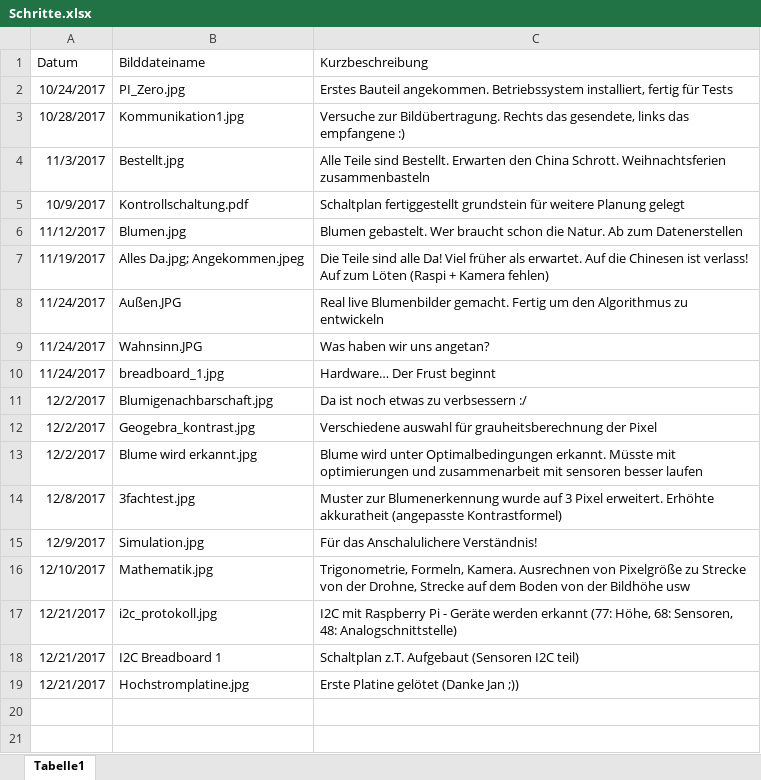
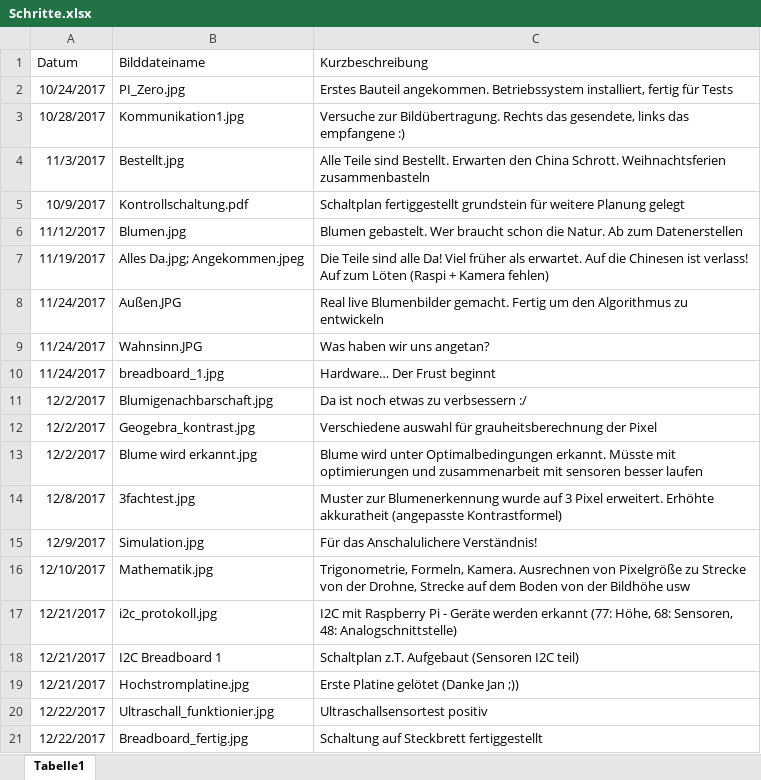
Before and after one commit to KoehlerT/Drohne, an Excel workbook: Dokumentation/Schritte.xlsx, sheet Tabelle1, drawn as a sheet; values as stored, in another font and other column widths than the file's, no borders; the diff names each change by its address in the sheet, - before the commit and + after, or states it on an @@ line.

```diff
--- a/Dokumentation/Schritte.xlsx (sheet Tabelle1)
+++ b/Dokumentation/Schritte.xlsx (sheet Tabelle1)
+row 20: 12/22/2017 | Ultraschall_funktionier.jpg | Ultraschallsensortest positiv
+row 21: 12/22/2017 | Breadboard_fertig.jpg | Schaltung auf Steckbrett fertiggestellt
```
Also changed, not shown: Drohne/Konfiguration_Raspi.xlsx, Teile.xlsx, 5 other files.
